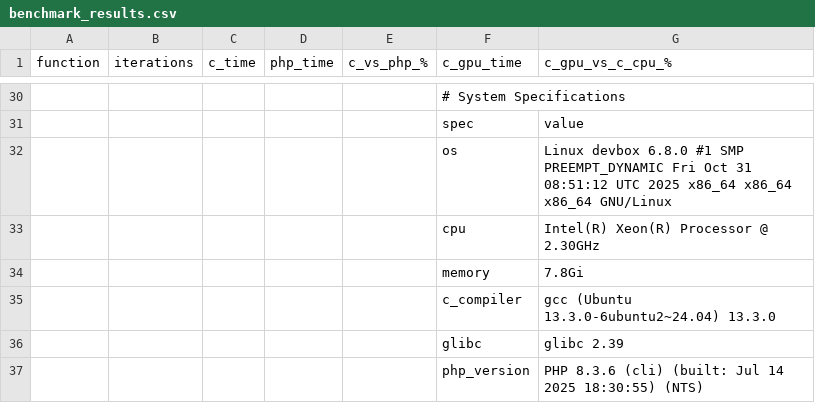
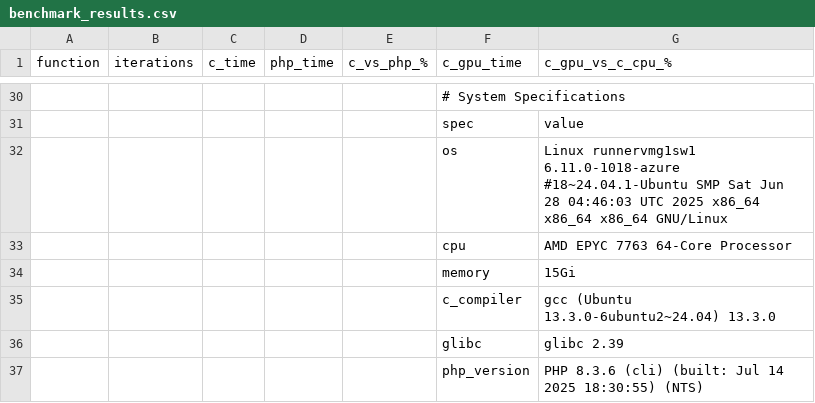
Before and after one commit to attogram/benchmark1, a CSV file: results/benchmark_results.csv, drawn as a sheet; only a part is shown, gaps mark what is left out; the diff covers the shown part only; the diff names each change by its address in the sheet, - before the commit and + after, or states it on an @@ line.

```diff
--- a/results/benchmark_results.csv
+++ b/results/benchmark_results.csv
-G32 (c_gpu_vs_c_cpu_%): Linux devbox 6.8.0 #1 SMP PREEMPT_DYNAMIC Fri Oct 31 08:51:12 UTC 2025…
+G32 (c_gpu_vs_c_cpu_%): Linux runnervmg1sw1 6.11.0-1018-azure #18~24.04.1-Ubuntu SMP Sat Jun 28 04:46:03 UTC 2025…
-G33 (c_gpu_vs_c_cpu_%): Intel(R) Xeon(R) Processor @ 2.30GHz
+G33 (c_gpu_vs_c_cpu_%): AMD EPYC 7763 64-Core Processor
-G34 (c_gpu_vs_c_cpu_%): 7.8Gi
+G34 (c_gpu_vs_c_cpu_%): 15Gi
```
Also changed, not shown: 49 edited cells elsewhere in this file.
